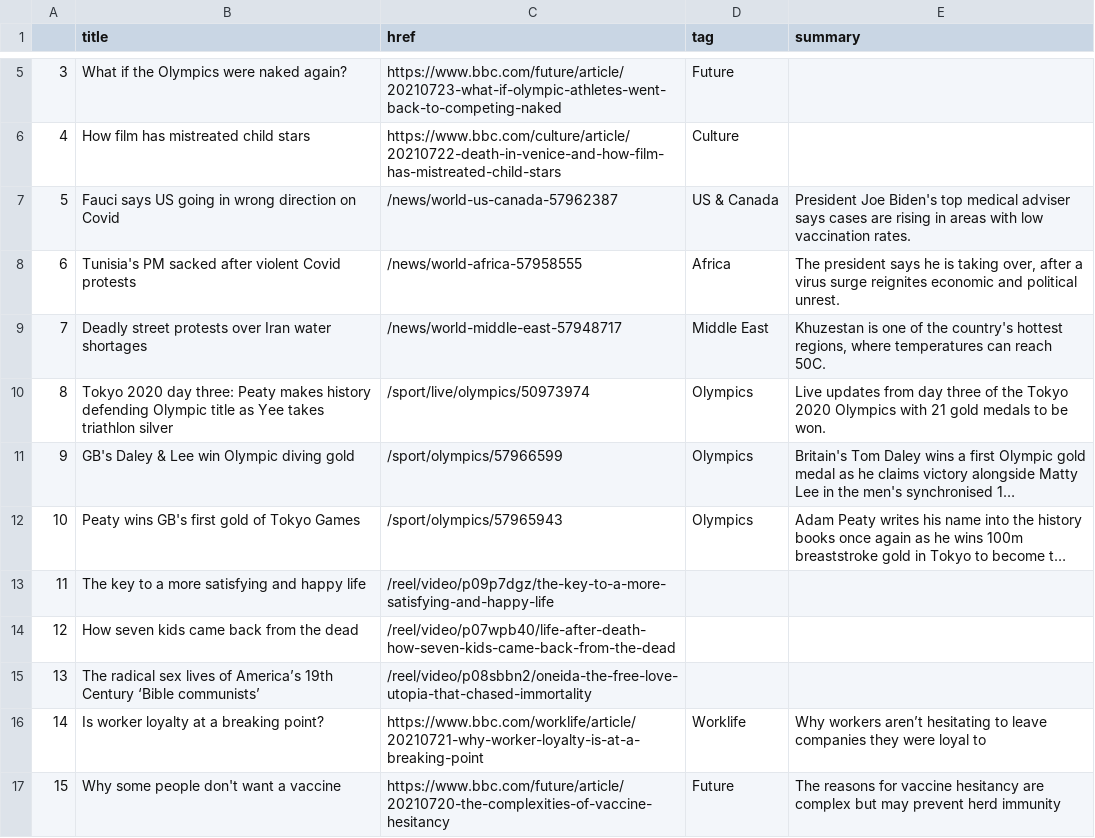
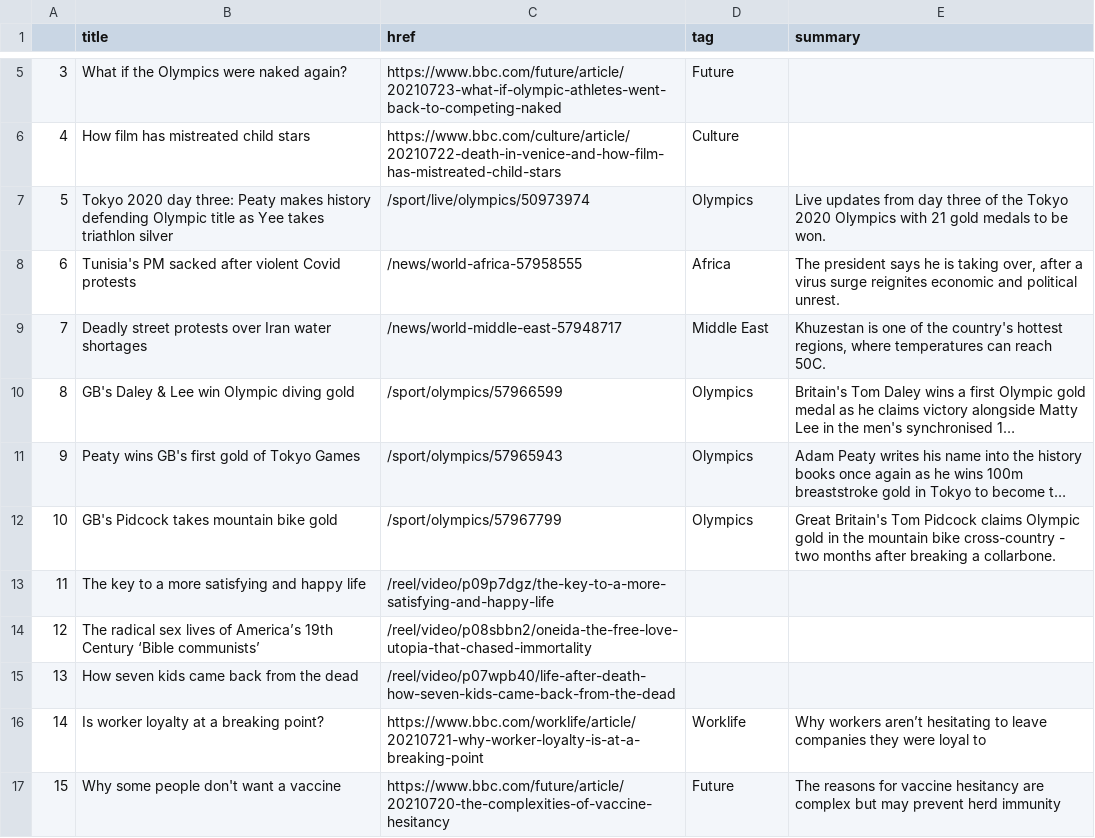
Before and after one commit to FraukeReyer/automatic-scraper, a CSV file: bbc-headlines.csv, drawn as a sheet; only a part is shown, gaps mark what is left out; long unchanged cells end in …; removed rows and columns are numbered as before the commit, all else as after; the diff names each change by its address in the sheet, - before the commit and + after, or states it on an @@ line.

```diff
--- a/bbc-headlines.csv
+++ b/bbc-headlines.csv
-row 7: 5 | Fauci says US going in wrong direction on Covid | /news/world-us-canada-57962387 | US & Canada | President Joe Biden's top medical adviser says cases are rising in areas with low vaccination rates.
@@ row 10 moved to row 7: 5 @@
@@ column A renumbered between rows 10 and 15 @@
+row 12: 10 | GB's Pidcock takes mountain bike gold | /sport/olympics/57967799 | Olympics | Great Britain's Tom Pidcock claims Olympic gold in the mountain bike cross-country - two months after breaking a collarbone.
@@ row 15 moved to row 14: 12 @@
```
